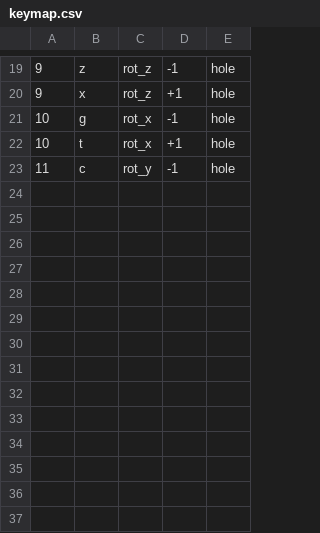
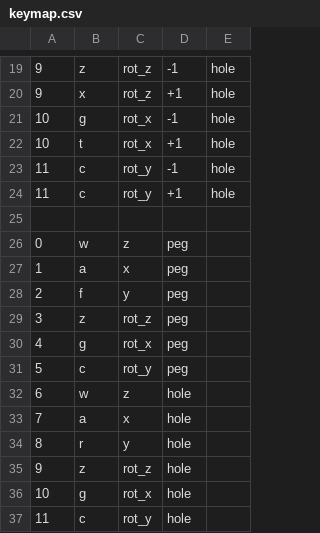
Before and after one commit to dima2139/Praktikum, a CSV file: scripts/sim/keymap.csv, drawn as a sheet; only a part is shown, gaps mark what is left out.

```diff
--- a/scripts/sim/keymap.csv
+++ b/scripts/sim/keymap.csv
@@ -23 +23,15 @@
 11  ,  c  ,  rot_y  ,  -1  ,  hole
+11  ,  c  ,  rot_y  ,  +1  ,  hole
+
+0   ,  w  ,  z      , peg
+1   ,  a  ,  x      , peg
+2   ,  f  ,  y      , peg
+3   ,  z  ,  rot_z  , peg
+4   ,  g  ,  rot_x  , peg
+5   ,  c  ,  rot_y  , peg
+6   ,  w  ,  z      , hole
+7   ,  a  ,  x      , hole
+8   ,  r  ,  y      , hole
+9   ,  z  ,  rot_z  , hole
+10  ,  g  ,  rot_x  , hole
+11  ,  c  ,  rot_y  , hole
```
Also changed, not shown: 4 other files.
